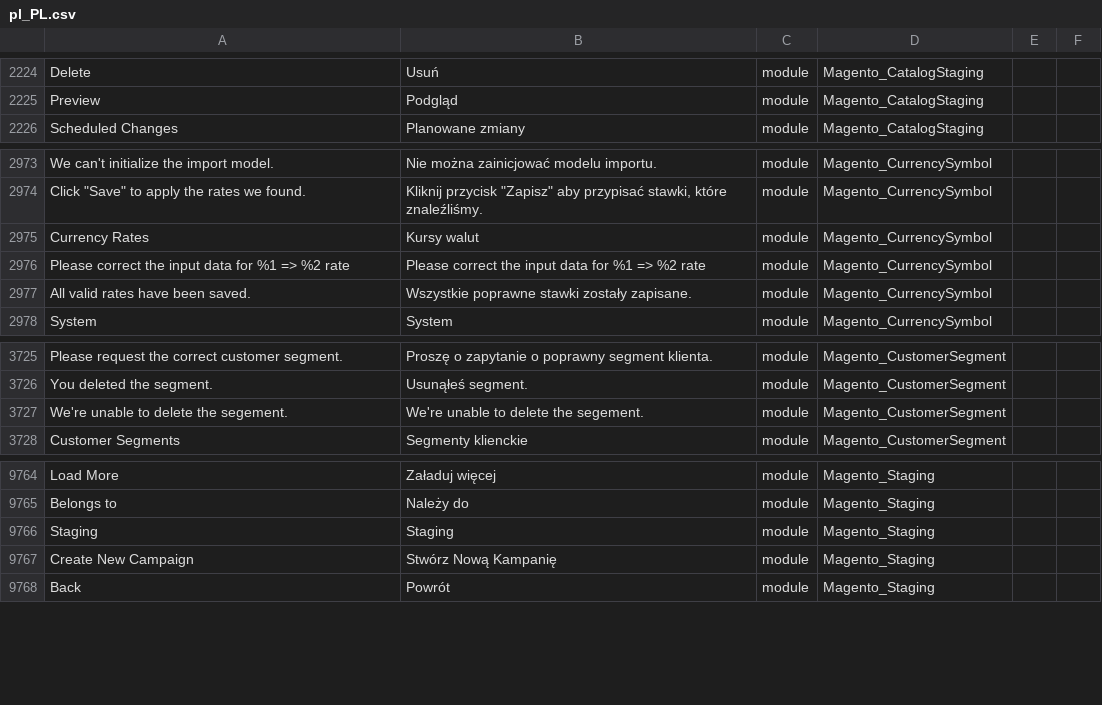
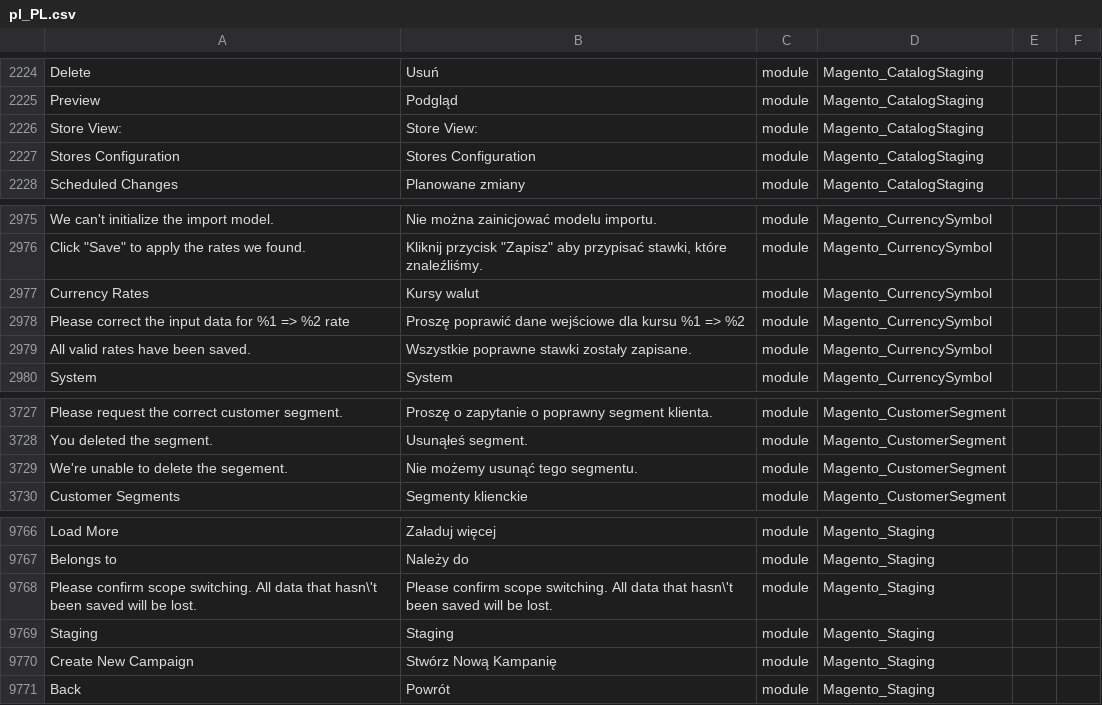
Before and after one commit to SnowdogApps/magento2-pl_pl, a CSV file: pl_PL.csv, drawn as a sheet; only a part is shown, gaps mark what is left out; addresses are those after the commit; the diff names each change by its address in the sheet, - before the commit and + after, or states it on an @@ line.

Commit message:
Pull from Crowdin

```diff
--- a/pl_PL.csv
+++ b/pl_PL.csv
+row 2226: Store View: | Store View: | module | Magento_CatalogStaging
+row 2227: Stores Configuration | Stores Configuration | module | Magento_CatalogStaging
-B2978: Please correct the input data for %1 => %2 rate
+B2978: Proszę poprawić dane wejściowe dla kursu %1 => %2
-B3729: We're unable to delete the segement.
+B3729: Nie możemy usunąć tego segmentu.
+row 9768: Please confirm scope switching. All data that hasn\'t been saved will be lost. | Please confirm scope switching. All data that hasn\'t been saved will be lost. | module | Magento_Staging
```
